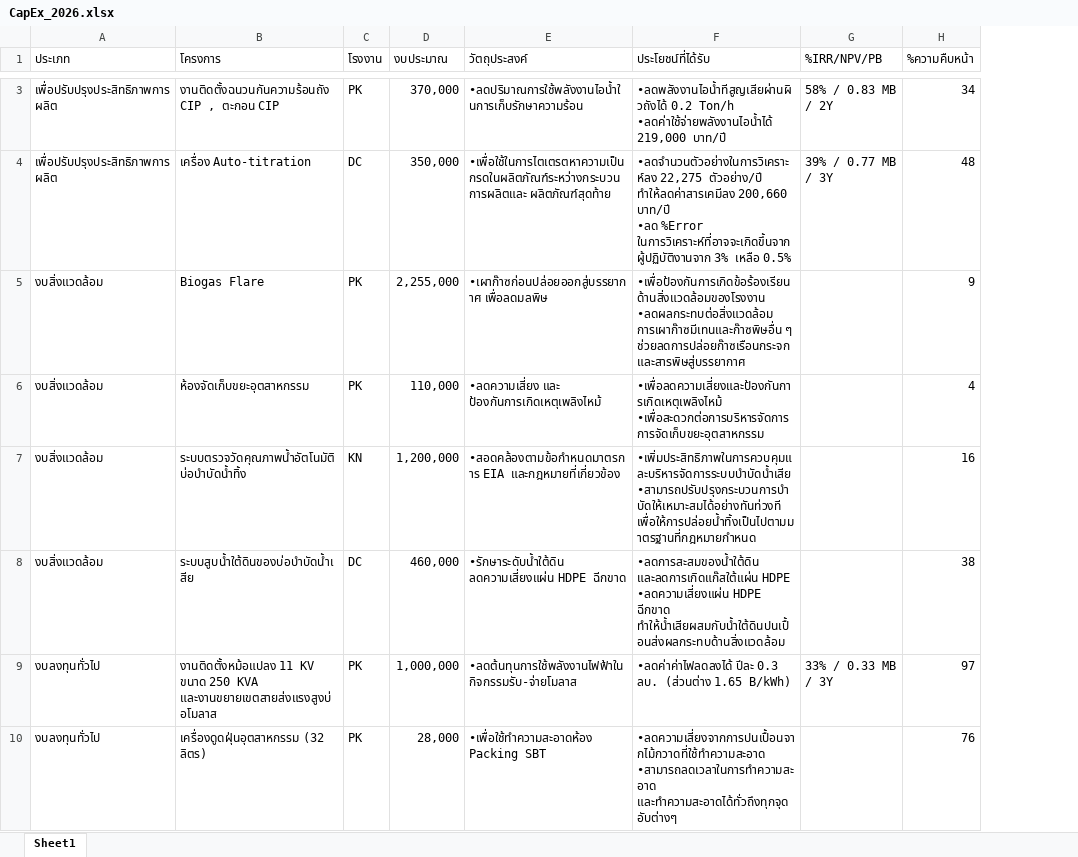
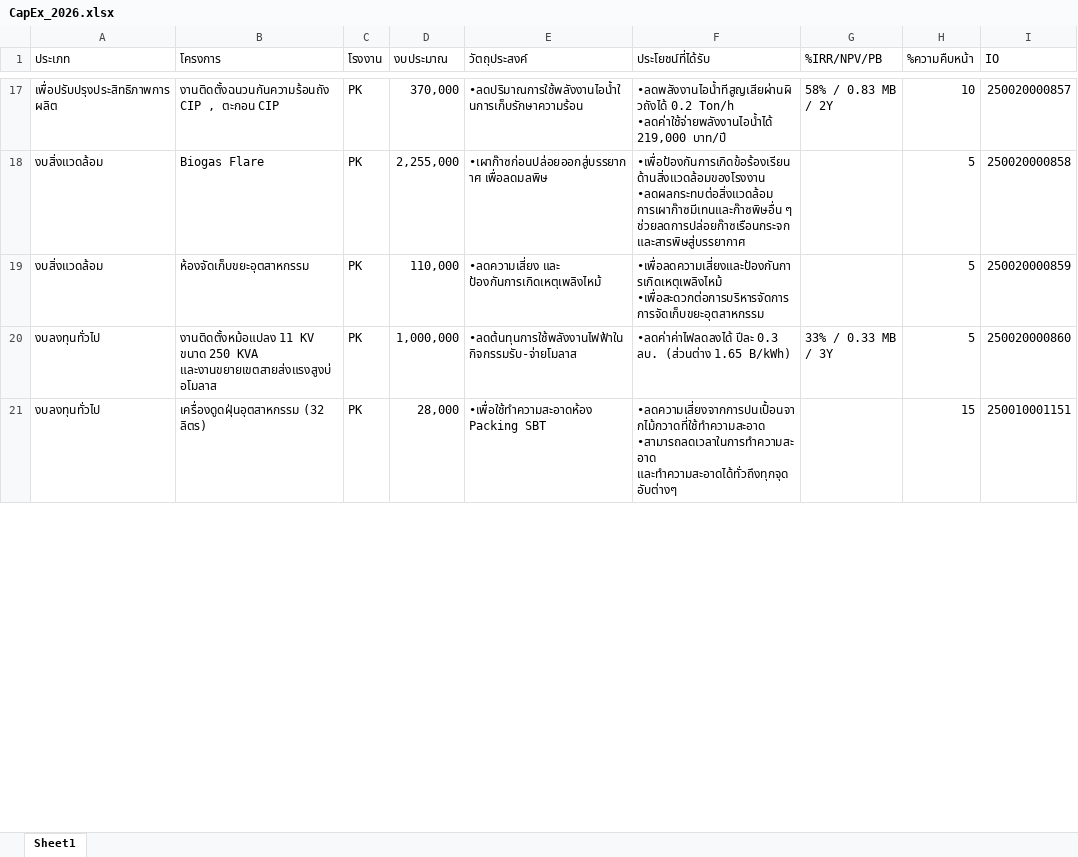
Before and after one commit to monwongwai-sys/CapEx, an Excel workbook: CapEx_2026.xlsx, sheet Sheet1, drawn as a sheet; only a part is shown, gaps mark what is left out; values as stored, in another font and other column widths than the file's, no cell formats; table styles not drawn; removed rows and columns are numbered as before the commit, all else as after; ↵ is a line break in a cell; the diff covers the shown part only; the diff names each change by its address in the sheet, - before the commit and + after, or states it on an @@ line.

```diff
--- a/CapEx_2026.xlsx (sheet Sheet1)
+++ b/CapEx_2026.xlsx (sheet Sheet1)
+column I (IO), rows 17-21: 250020000857 | 250020000858 | 250020000859 | 250020000860 | 250010001151
-H17 (%ความคืบหน้า): 34
+H17 (%ความคืบหน้า): 10
-row 4: เพื่อปรับปรุงประสิทธิภาพการผลิต | เครื่อง Auto-titration | DC | 350,000 | •เพื่อใช้ในการไตเตรตหาความเป็นกรดในผลิตภัณฑ์ระหว่างกระบวนการผลิตและ ผลิตภัณฑ์สุดท้าย | •ลดจำนวนตัวอย่างในการวิเคราะห์ลง 22,275 ตัวอย่าง/ปี ทำให้ลดค่าสารเคมีลง 200,660 บาท/ปี ↵ •ลด %Error ในการวิเคราะห์ที่อาจจะเกิดขึ้นจากผู้ปฏิบัติงานจาก 3% เหลือ 0.5% | 39% / 0.77 MB / 3Y | 48
-H18 (%ความคืบหน้า): 9
+H18 (%ความคืบหน้า): 5
-H19 (%ความคืบหน้า): 4
+H19 (%ความคืบหน้า): 5
-row 7: งบสิ่งแวดล้อม | ระบบตรวจวัดคุณภาพน้ำอัตโนมัติบ่อบำบัดน้ำทิ้ง | KN | 1,200,000 | •สอดคล้องตามข้อกำหนดมาตรการ EIA และกฎหมายที่เกี่ยวข้อง | •เพิ่มประสิทธิภาพในการควบคุมและบริหารจัดการระบบบำบัดน้ำเสีย ↵ •สามารถปรับปรุงกระบวนการบำบัดให้เหมาะสมได้อย่างทันท่วงที เพื่อให้การปล่อยน้ำทิ้งเป็นไปตามมาตรฐานที่กฎหมายกำหนด |  | 16
-row 8: งบสิ่งแวดล้อม | ระบบสูบน้ำใต้ดินของบ่อบำบัดน้ำเสีย | DC | 460,000 | •รักษาระดับน้ำใต้ดิน ลดความเสี่ยงแผ่น HDPE ฉีกขาด | •ลดการสะสมของน้ำใต้ดิน และลดการเกิดแก๊สใต้แผ่น HDPE ↵ •ลดความเสี่ยงแผ่น HDPE ฉีกขาด ทำให้น้ำเสียผสมกับน้ำใต้ดินปนเปื้อนส่งผลกระทบด้านสิ่งแวดล้อม |  | 38
-H20 (%ความคืบหน้า): 97
+H20 (%ความคืบหน้า): 5
-H21 (%ความคืบหน้า): 76
+H21 (%ความคืบหน้า): 15
```
Also changed, not shown: 26 added rows, 10 removed rows and 7 edited cells elsewhere in this sheet, cell formats, 1 other file.
